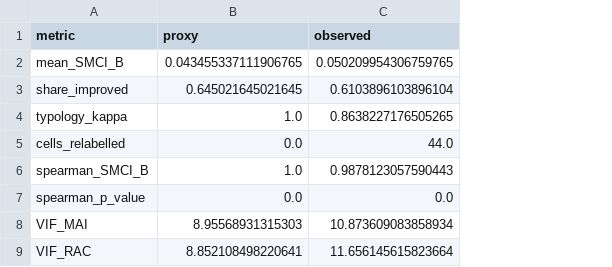
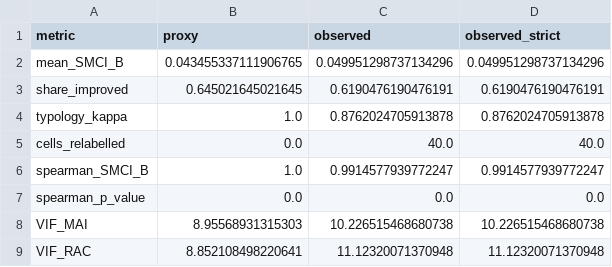
Before and after one commit to Cuki2910/mobility_capability_study, a CSV file: outputs/validation/observed_vs_proxy_sensitivity.csv, drawn as a sheet; the diff names each change by its address in the sheet, - before the commit and + after, or states it on an @@ line.

```diff
--- a/outputs/validation/observed_vs_proxy_sensitivity.csv
+++ b/outputs/validation/observed_vs_proxy_sensitivity.csv
+column D (observed_strict), rows 2-9: 0.049951298737134296 | 0.6190476190476191 | 0.8762024705913878 | 40.0 | 0.9914577939772247 | 0.0 | 10.226515468680738 | 11.12320071370948
-C2 (observed): 0.050209954306759765
+C2 (observed): 0.049951298737134296
-C3 (observed): 0.6103896103896104
+C3 (observed): 0.6190476190476191
-C4 (observed): 0.8638227176505265
+C4 (observed): 0.8762024705913878
-C5 (observed): 44.0
+C5 (observed): 40.0
-C6 (observed): 0.9878123057590443
+C6 (observed): 0.9914577939772247
-C8 (observed): 10.873609083858934
+C8 (observed): 10.226515468680738
-C9 (observed): 11.656145615823664
+C9 (observed): 11.12320071370948
```
Also changed, not shown: 16 other files.
